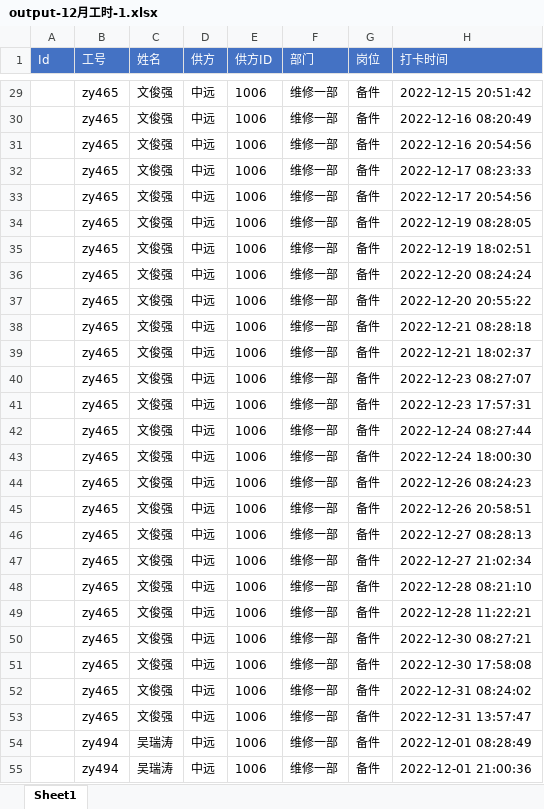
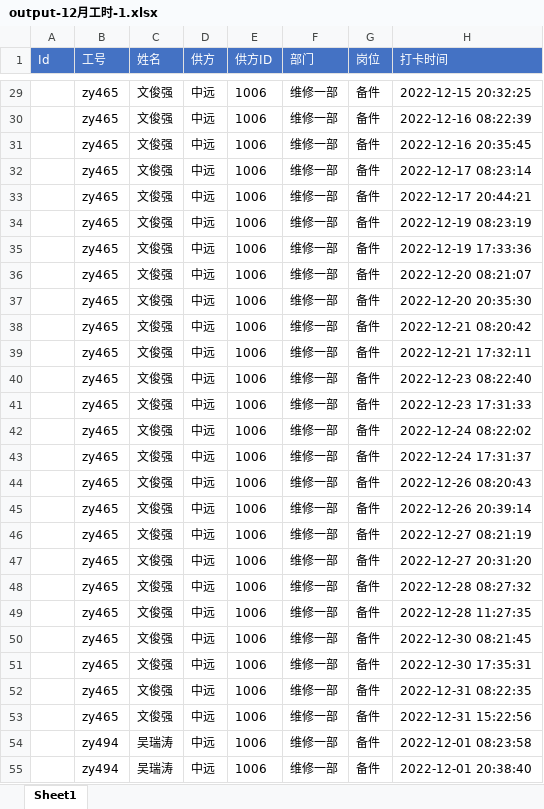
Before and after one commit to neozhu/generatedummycheckindate, an Excel workbook: output/output-12月工时-1.xlsx, sheet Sheet1, drawn as a sheet; only a part is shown, gaps mark what is left out; values as stored, in another font and other column widths than the file's, no borders; charts and pictures not drawn; the diff covers the shown part only; the diff names each change by its address in the sheet, - before the commit and + after, or states it on an @@ line.

```diff
--- a/output/output-12月工时-1.xlsx (sheet Sheet1)
+++ b/output/output-12月工时-1.xlsx (sheet Sheet1)
-H29 (打卡时间): 2022-12-15 20:51:42
+H29 (打卡时间): 2022-12-15 20:32:25
-H30 (打卡时间): 2022-12-16 08:20:49
+H30 (打卡时间): 2022-12-16 08:22:39
-H31 (打卡时间): 2022-12-16 20:54:56
+H31 (打卡时间): 2022-12-16 20:35:45
-H32 (打卡时间): 2022-12-17 08:23:33
+H32 (打卡时间): 2022-12-17 08:23:14
-H33 (打卡时间): 2022-12-17 20:54:56
+H33 (打卡时间): 2022-12-17 20:44:21
-H34 (打卡时间): 2022-12-19 08:28:05
+H34 (打卡时间): 2022-12-19 08:23:19
-H35 (打卡时间): 2022-12-19 18:02:51
+H35 (打卡时间): 2022-12-19 17:33:36
-H36 (打卡时间): 2022-12-20 08:24:24
+H36 (打卡时间): 2022-12-20 08:21:07
-H37 (打卡时间): 2022-12-20 20:55:22
+H37 (打卡时间): 2022-12-20 20:35:30
-H38 (打卡时间): 2022-12-21 08:28:18
+H38 (打卡时间): 2022-12-21 08:20:42
-H39 (打卡时间): 2022-12-21 18:02:37
+H39 (打卡时间): 2022-12-21 17:32:11
-H40 (打卡时间): 2022-12-23 08:27:07
+H40 (打卡时间): 2022-12-23 08:22:40
-H41 (打卡时间): 2022-12-23 17:57:31
+H41 (打卡时间): 2022-12-23 17:31:33
-H42 (打卡时间): 2022-12-24 08:27:44
+H42 (打卡时间): 2022-12-24 08:22:02
-H43 (打卡时间): 2022-12-24 18:00:30
+H43 (打卡时间): 2022-12-24 17:31:37
-H44 (打卡时间): 2022-12-26 08:24:23
+H44 (打卡时间): 2022-12-26 08:20:43
-H45 (打卡时间): 2022-12-26 20:58:51
+H45 (打卡时间): 2022-12-26 20:39:14
-H46 (打卡时间): 2022-12-27 08:28:13
+H46 (打卡时间): 2022-12-27 08:21:19
-H47 (打卡时间): 2022-12-27 21:02:34
+H47 (打卡时间): 2022-12-27 20:31:20
-H48 (打卡时间): 2022-12-28 08:21:10
+H48 (打卡时间): 2022-12-28 08:27:32
-H49 (打卡时间): 2022-12-28 11:22:21
+H49 (打卡时间): 2022-12-28 11:27:35
-H50 (打卡时间): 2022-12-30 08:27:21
+H50 (打卡时间): 2022-12-30 08:21:45
-H51 (打卡时间): 2022-12-30 17:58:08
+H51 (打卡时间): 2022-12-30 17:35:31
-H52 (打卡时间): 2022-12-31 08:24:02
+H52 (打卡时间): 2022-12-31 08:22:35
-H53 (打卡时间): 2022-12-31 13:57:47
+H53 (打卡时间): 2022-12-31 15:22:56
-H54 (打卡时间): 2022-12-01 08:28:49
+H54 (打卡时间): 2022-12-01 08:23:58
-H55 (打卡时间): 2022-12-01 21:00:36
+H55 (打卡时间): 2022-12-01 20:38:40
```
Also changed, not shown: 675 edited cells elsewhere in this sheet, 1 other file.
